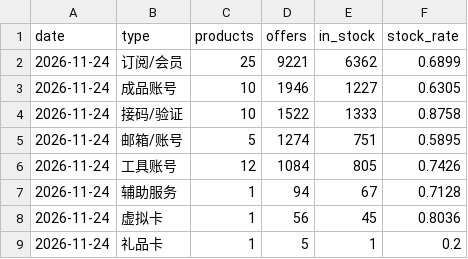
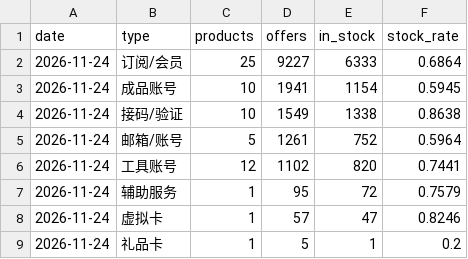
Before and after one commit to hgai1/aiprice-data, a CSV file: data/latest/types.csv, drawn as a sheet.

```diff
--- a/data/latest/types.csv
+++ b/data/latest/types.csv
@@ -1,9 +1,9 @@
 date,type,products,offers,in_stock,stock_rate
-2026-11-24,订阅/会员,25,9221,6362,0.6899
-2026-11-24,成品账号,10,1946,1227,0.6305
-2026-11-24,接码/验证,10,1522,1333,0.8758
-2026-11-24,邮箱/账号,5,1274,751,0.5895
-2026-11-24,工具账号,12,1084,805,0.7426
-2026-11-24,辅助服务,1,94,67,0.7128
-2026-11-24,虚拟卡,1,56,45,0.8036
+2026-11-24,订阅/会员,25,9227,6333,0.6864
+2026-11-24,成品账号,10,1941,1154,0.5945
+2026-11-24,接码/验证,10,1549,1338,0.8638
+2026-11-24,邮箱/账号,5,1261,752,0.5964
+2026-11-24,工具账号,12,1102,820,0.7441
+2026-11-24,辅助服务,1,95,72,0.7579
+2026-11-24,虚拟卡,1,57,47,0.8246
 2026-11-24,礼品卡,1,5,1,0.2
```
Also changed, not shown: data/history/platforms-2026-11-24.csv, data/history/products-2026-11-24.csv, 4 other files.
